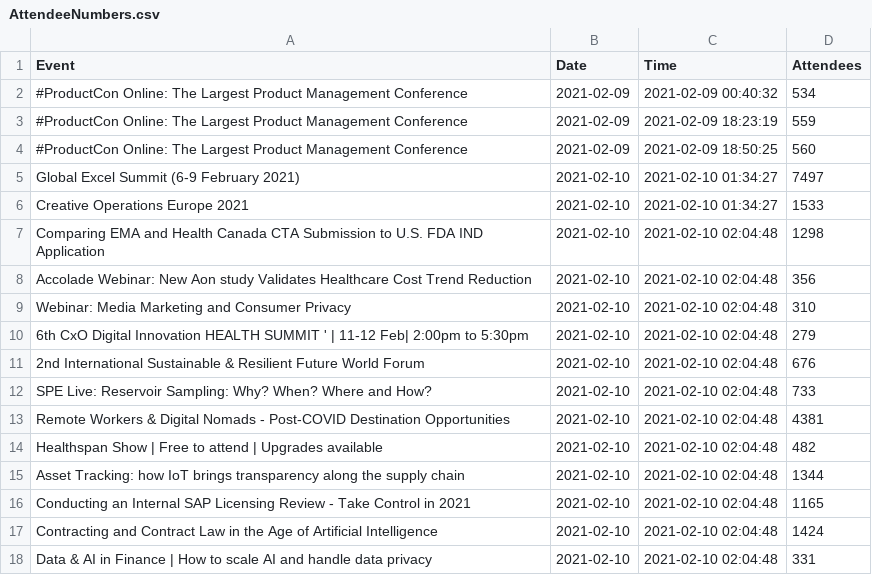
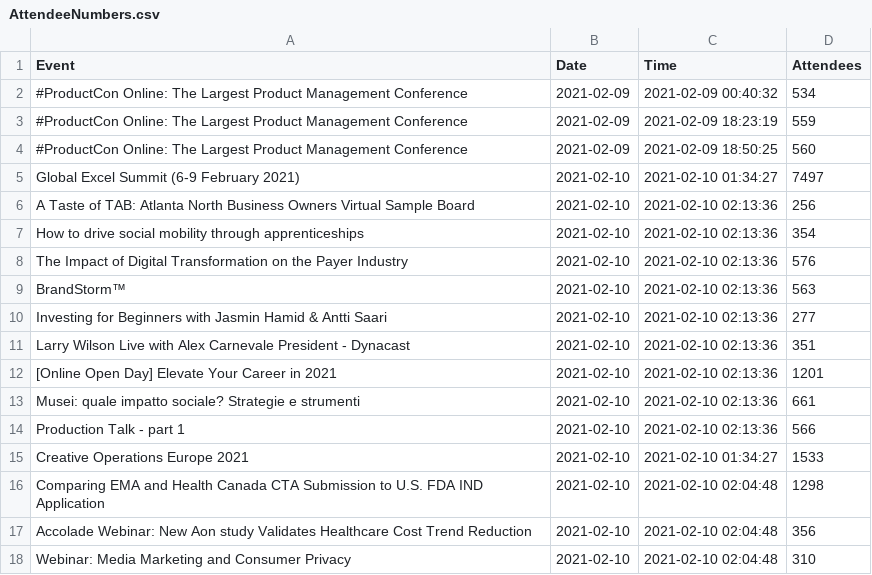
Before and after one commit to DragonflyStats/Projects, a CSV file: events/AttendeeNumbers.csv, drawn as a sheet; only a part is shown; the shorter side is filled out with more unchanged rows.

Commit message:
Update AttendeeNumbers.csv

```diff
--- a/events/AttendeeNumbers.csv
+++ b/events/AttendeeNumbers.csv
@@ -5,2 +5,11 @@
 "Global Excel Summit (6-9 February 2021)",2021-02-10,2021-02-10 01:34:27,7497
+"A Taste of TAB: Atlanta North Business Owners Virtual Sample Board",2021-02-10,2021-02-10 02:13:36,256
+"How to drive social mobility through apprenticeships",2021-02-10,2021-02-10 02:13:36,354
+"The Impact of Digital Transformation on the Payer Industry",2021-02-10,2021-02-10 02:13:36,576
+"BrandStorm™",2021-02-10,2021-02-10 02:13:36,563
+"Investing for Beginners with Jasmin Hamid & Antti Saari",2021-02-10,2021-02-10 02:13:36,277
+"Larry Wilson Live with Alex Carnevale President - Dynacast",2021-02-10,2021-02-10 02:13:36,351
+"[Online Open Day] Elevate Your Career in 2021",2021-02-10,2021-02-10 02:13:36,1201
+"Musei: quale impatto sociale? Strategie e strumenti ",2021-02-10,2021-02-10 02:13:36,661
+"Production Talk - part 1",2021-02-10,2021-02-10 02:13:36,566
 "Creative Operations Europe 2021",2021-02-10,2021-02-10 01:34:27,1533
```
